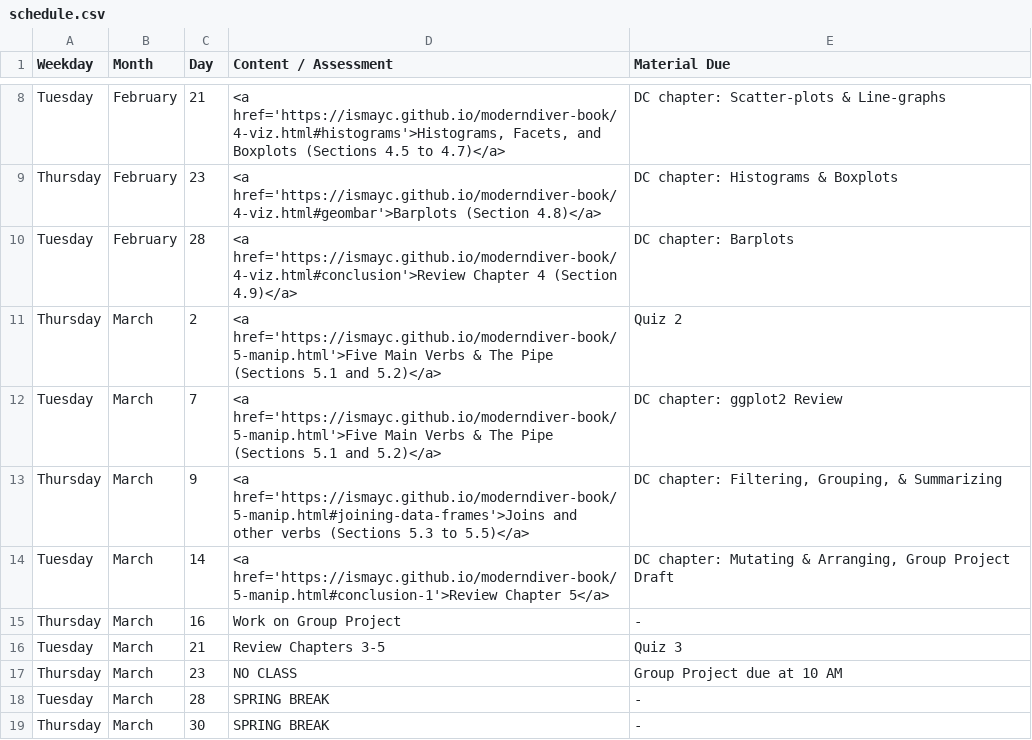
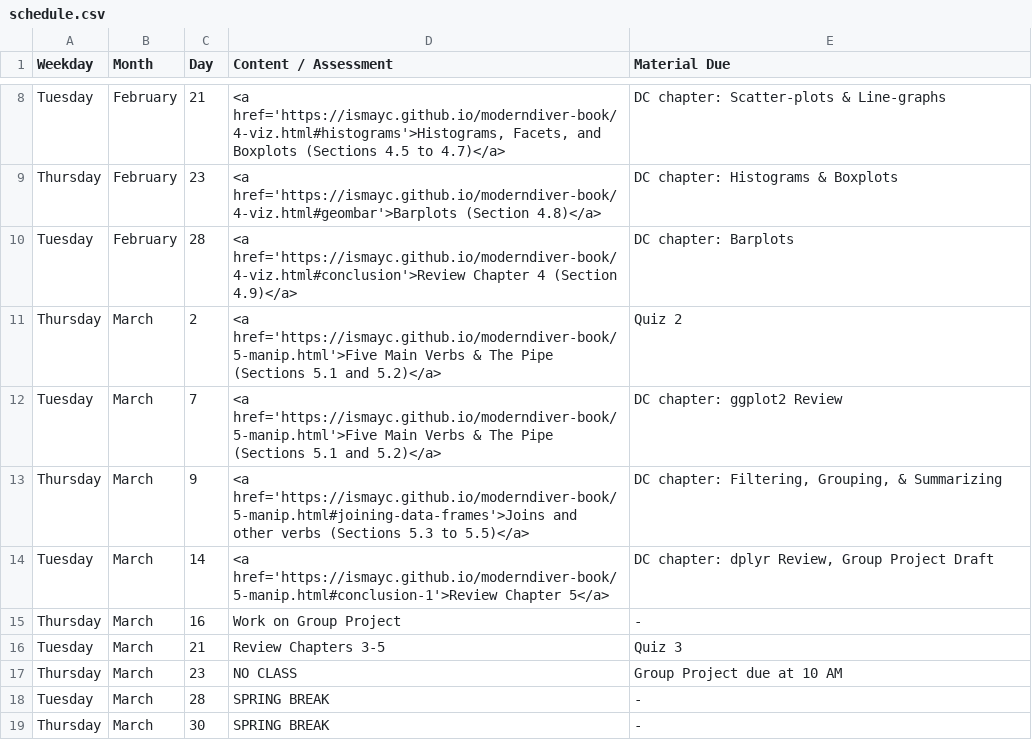
Before and after one commit to ismayc/soc301_s2017, a CSV file: docs/schedule.csv, drawn as a sheet; only a part is shown, gaps mark what is left out.

Commit message:
Fixed DC typo

```diff
--- a/docs/schedule.csv
+++ b/docs/schedule.csv
@@ -13,3 +13,3 @@ Tuesday,March,7,<a href='https://ismayc.github.io/moderndiver-book/5-manip.html'
 Thursday,March,9,<a href='https://ismayc.github.io/moderndiver-book/5-manip.html#joining-data-frames'>Joins and other verbs (Sections 5.3 to 5.5)</a>,"DC chapter: Filtering, Grouping, & Summarizing"
-Tuesday,March,14,<a href='https://ismayc.github.io/moderndiver-book/5-manip.html#conclusion-1'>Review Chapter 5</a>,"DC chapter: Mutating & Arranging, Group Project Draft"
+Tuesday,March,14,<a href='https://ismayc.github.io/moderndiver-book/5-manip.html#conclusion-1'>Review Chapter 5</a>,"DC chapter: dplyr Review, Group Project Draft"
 Thursday,March,16,Work on Group Project,-
```
Also changed, not shown: static/schedule.csv, 3 other files.
